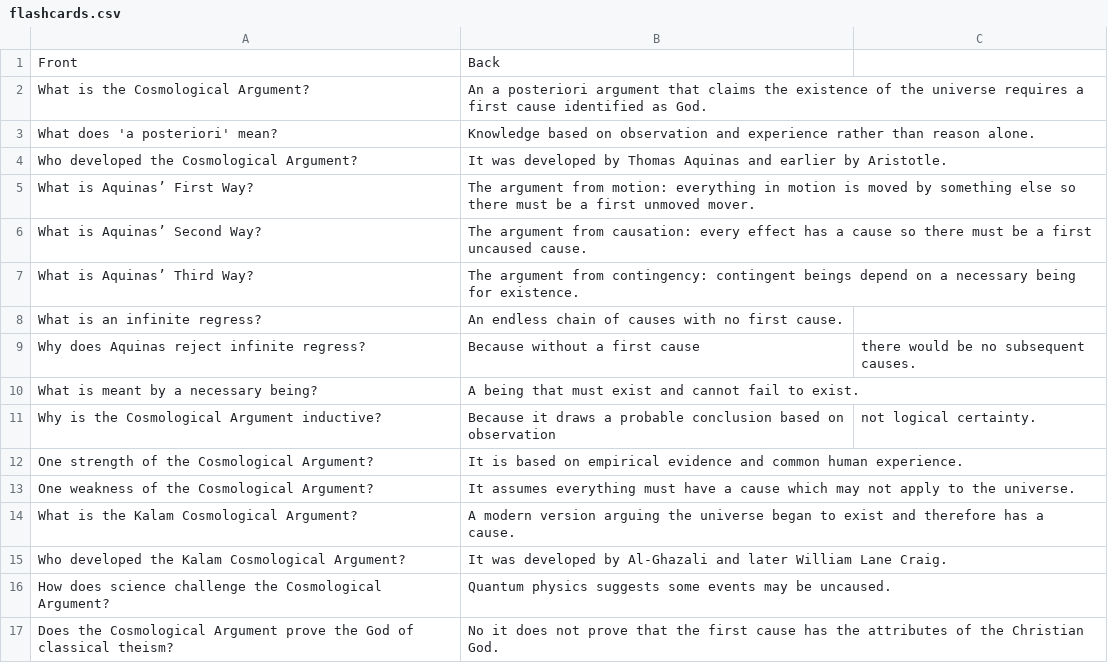
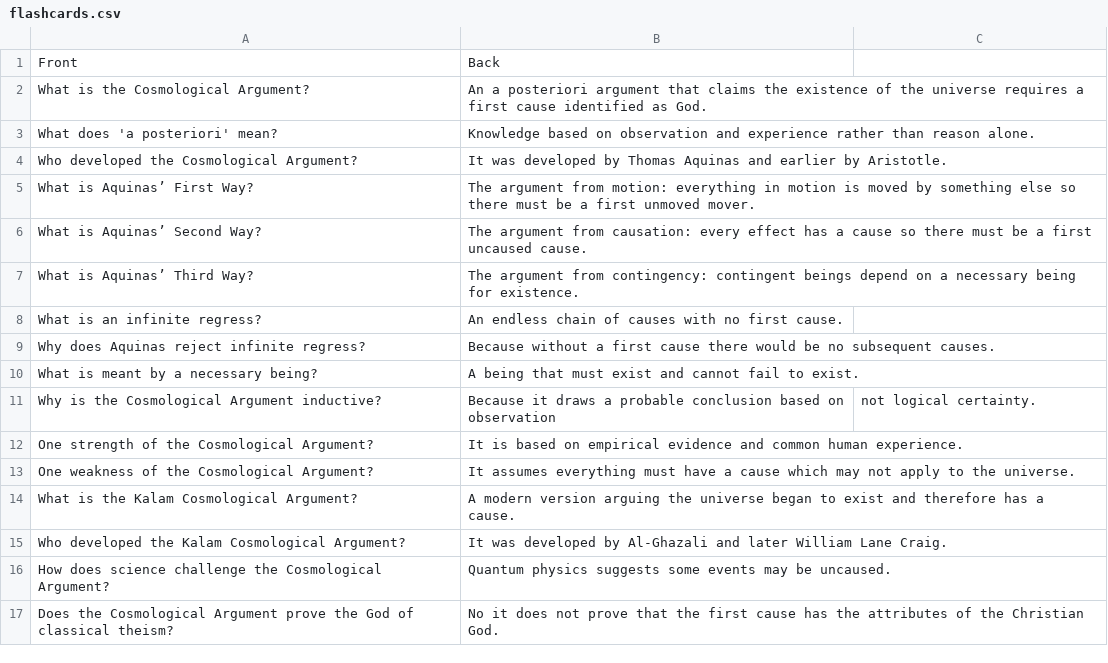
Before and after one commit to LevelUpProMastery/Flashcards, a CSV file: philosophy/arguments/cosmological/flashcards.csv, drawn as a sheet.

Commit message:
Restore content of flashcards.csv
Restored original content of the flashcards.csv file after accidental deletion.

```diff
--- a/philosophy/arguments/cosmological/flashcards.csv
+++ b/philosophy/arguments/cosmological/flashcards.csv
@@ -8,3 +8,3 @@ What is Aquinas’ Third Way?,The argument from contingency: contingent beings d
 What is an infinite regress?,An endless chain of causes with no first cause.
-Why does Aquinas reject infinite regress?,Because without a first cause, there would be no subsequent causes.
+Why does Aquinas reject infinite regress?,Because without a first cause there would be no subsequent causes.
 What is meant by a necessary being?,A being that must exist and cannot fail to exist.
```
